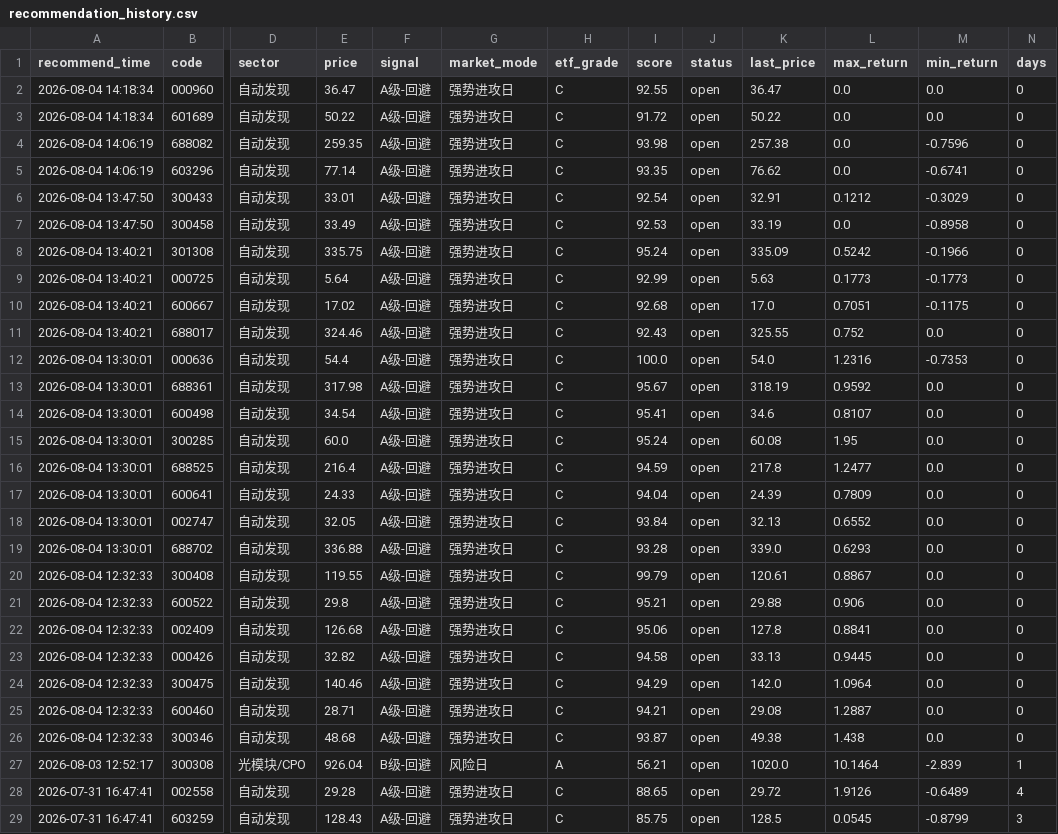
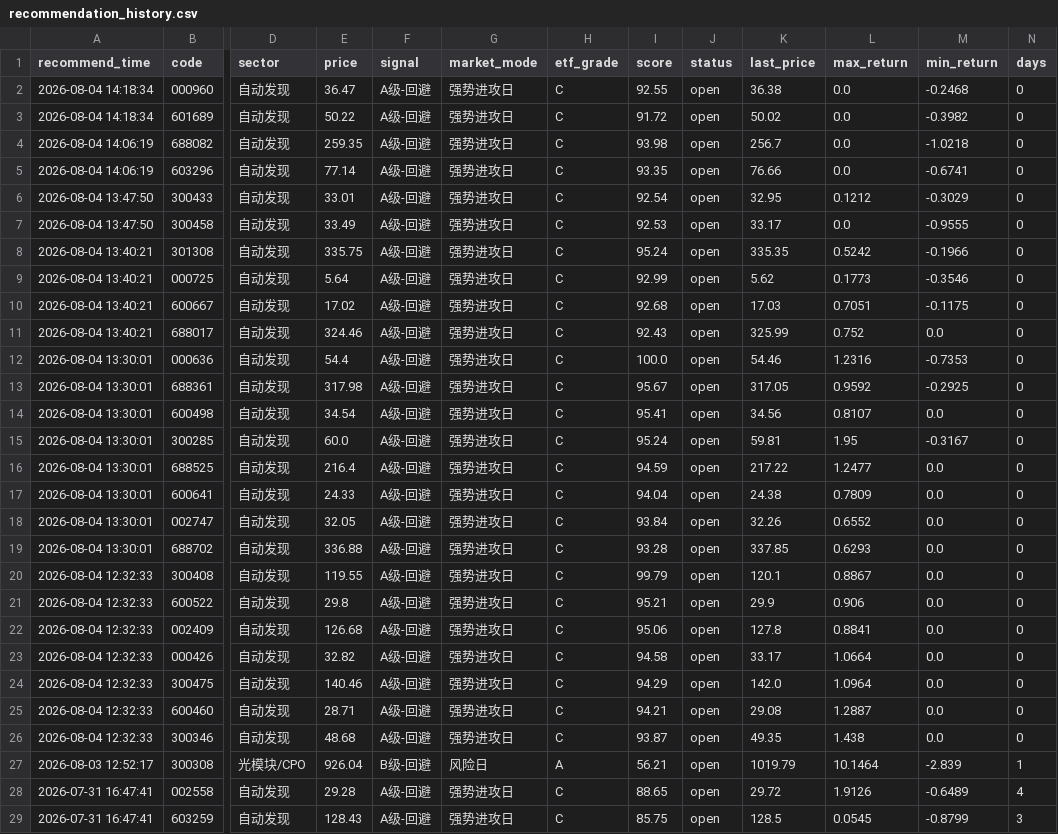
Before and after one commit to chenrj985-ai/decision, a CSV file: data/recommendation_history.csv, drawn as a sheet; only a part is shown, gaps mark what is left out; the diff covers the shown part only; the diff names each change by its address in the sheet, - before the commit and + after, or states it on an @@ line.

```diff
--- a/data/recommendation_history.csv
+++ b/data/recommendation_history.csv
-K2 (last_price): 36.47
+K2 (last_price): 36.38
-M2 (min_return): 0.0
+M2 (min_return): -0.2468
-K3 (last_price): 50.22
+K3 (last_price): 50.02
-M3 (min_return): 0.0
+M3 (min_return): -0.3982
-K4 (last_price): 257.38
+K4 (last_price): 256.7
-M4 (min_return): -0.7596
+M4 (min_return): -1.0218
-K5 (last_price): 76.62
+K5 (last_price): 76.66
-K6 (last_price): 32.91
+K6 (last_price): 32.95
-K7 (last_price): 33.19
+K7 (last_price): 33.17
-M7 (min_return): -0.8958
+M7 (min_return): -0.9555
-K8 (last_price): 335.09
+K8 (last_price): 335.35
-K9 (last_price): 5.63
+K9 (last_price): 5.62
-M9 (min_return): -0.1773
+M9 (min_return): -0.3546
-K10 (last_price): 17.0
+K10 (last_price): 17.03
-K11 (last_price): 325.55
+K11 (last_price): 325.99
-K12 (last_price): 54.0
+K12 (last_price): 54.46
-K13 (last_price): 318.19
+K13 (last_price): 317.05
-M13 (min_return): 0.0
+M13 (min_return): -0.2925
-K14 (last_price): 34.6
+K14 (last_price): 34.56
-K15 (last_price): 60.08
+K15 (last_price): 59.81
-M15 (min_return): 0.0
+M15 (min_return): -0.3167
-K16 (last_price): 217.8
+K16 (last_price): 217.22
-K17 (last_price): 24.39
+K17 (last_price): 24.38
-K18 (last_price): 32.13
+K18 (last_price): 32.26
-K19 (last_price): 339.0
+K19 (last_price): 337.85
-K20 (last_price): 120.61
+K20 (last_price): 120.1
-K21 (last_price): 29.88
+K21 (last_price): 29.9
-K23 (last_price): 33.13
+K23 (last_price): 33.17
-L23 (max_return): 0.9445
+L23 (max_return): 1.0664
-K26 (last_price): 49.38
+K26 (last_price): 49.35
-K27 (last_price): 1020.0
+K27 (last_price): 1019.79
```
Also changed, not shown: 37 edited cells elsewhere in this file, data/auto_discovery_cache.csv, data/dynamic_pool.csv, 22 other files.
